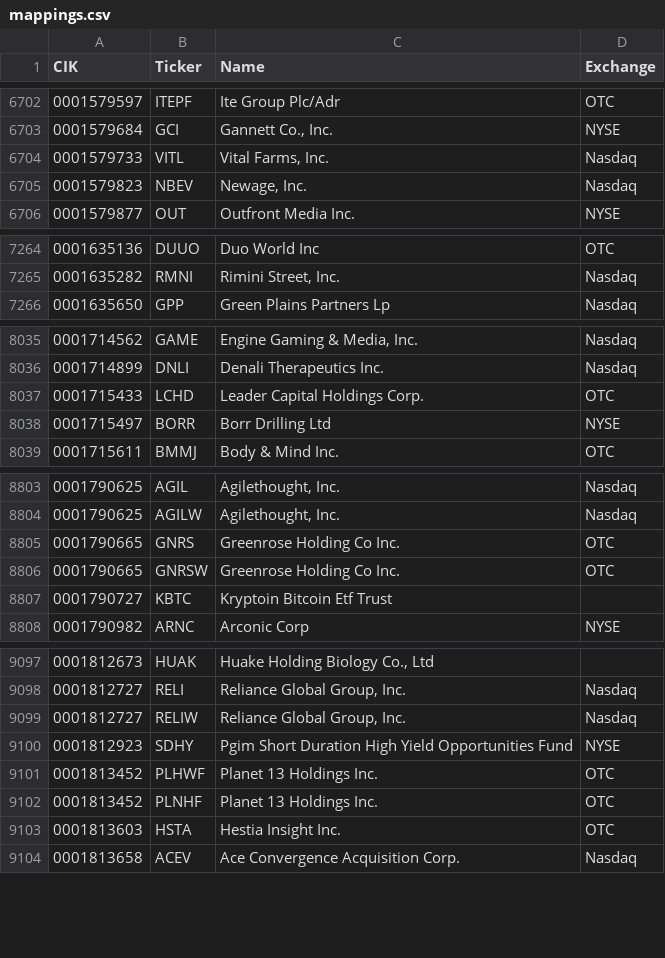
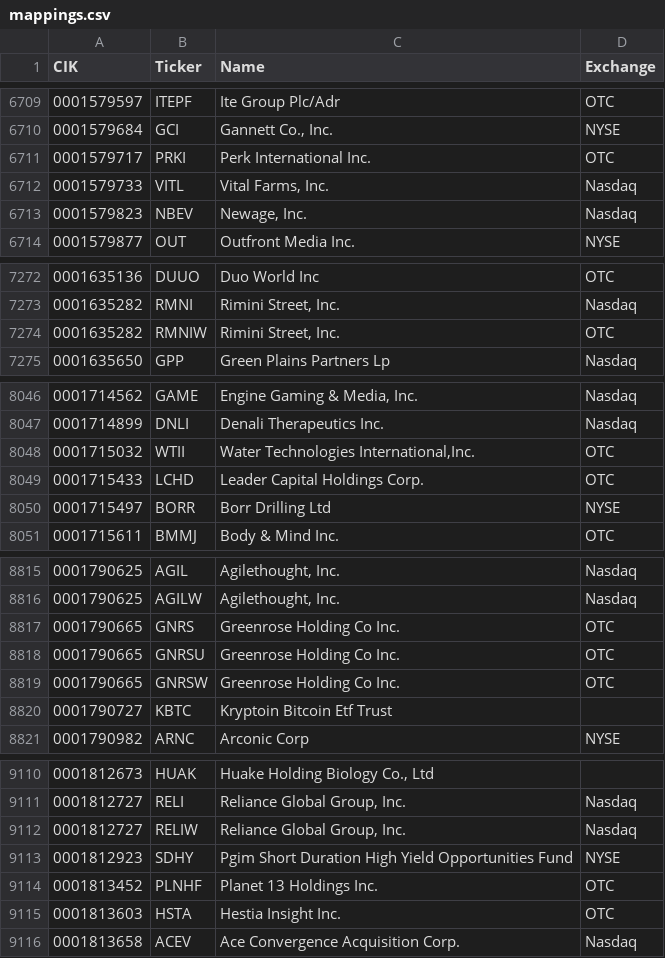
Before and after one commit to jadchaar/sec-cik-mapper, a CSV file: mappings/stocks/mappings.csv, drawn as a sheet; only a part is shown, gaps mark what is left out; removed rows and columns are numbered as before the commit, all else as after; the diff covers the shown part only; the diff names each change by its address in the sheet, - before the commit and + after, or states it on an @@ line.

```diff
--- a/mappings/stocks/mappings.csv
+++ b/mappings/stocks/mappings.csv
+row 6711: 0001579717 | PRKI | Perk International Inc. | OTC
+row 7274: 0001635282 | RMNIW | Rimini Street, Inc. | OTC
+row 8048: 0001715032 | WTII | Water Technologies International,Inc. | OTC
+row 8818: 0001790665 | GNRSU | Greenrose Holding Co Inc. | OTC
-row 9101: 0001813452 | PLHWF | Planet 13 Holdings Inc. | OTC
```
Also changed, not shown: 26 added rows, 2 removed rows and 18 edited cells elsewhere in this file, 20 other files.
